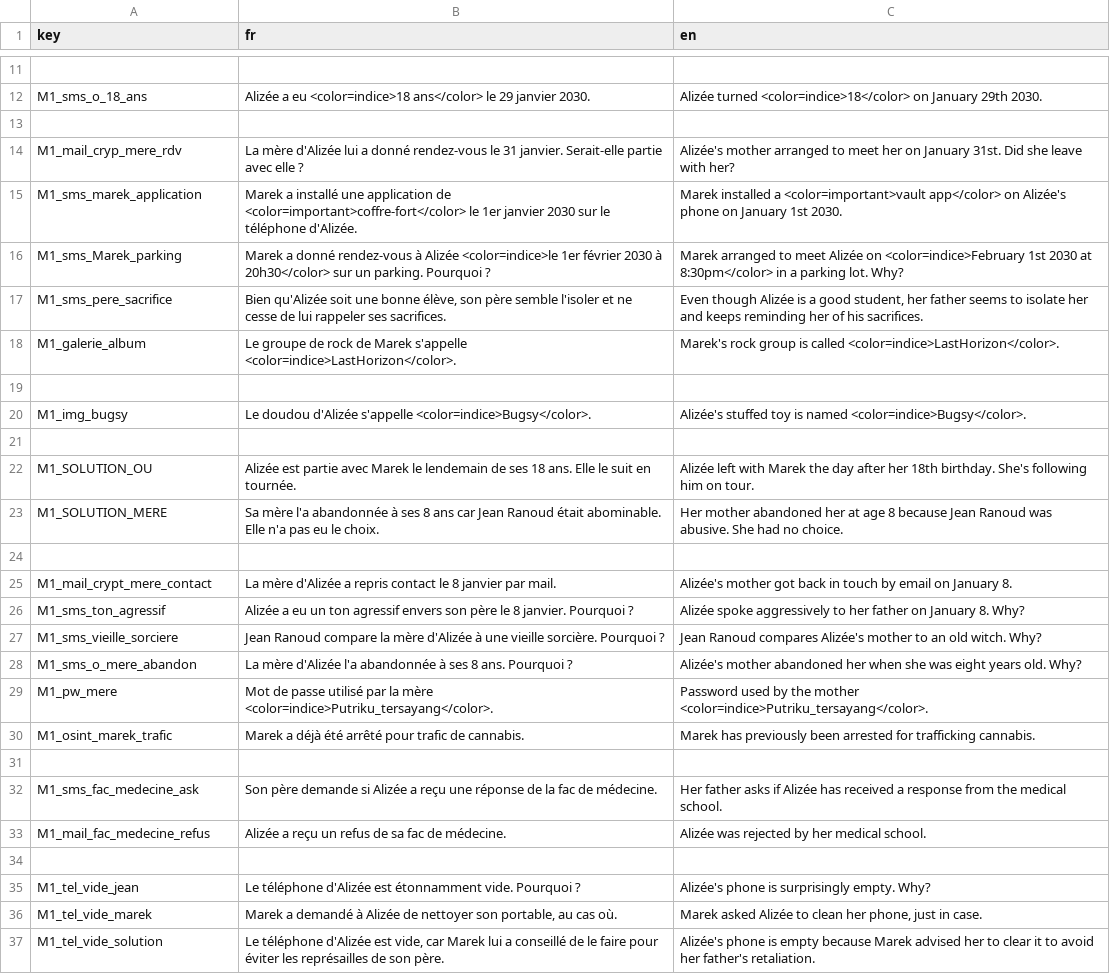
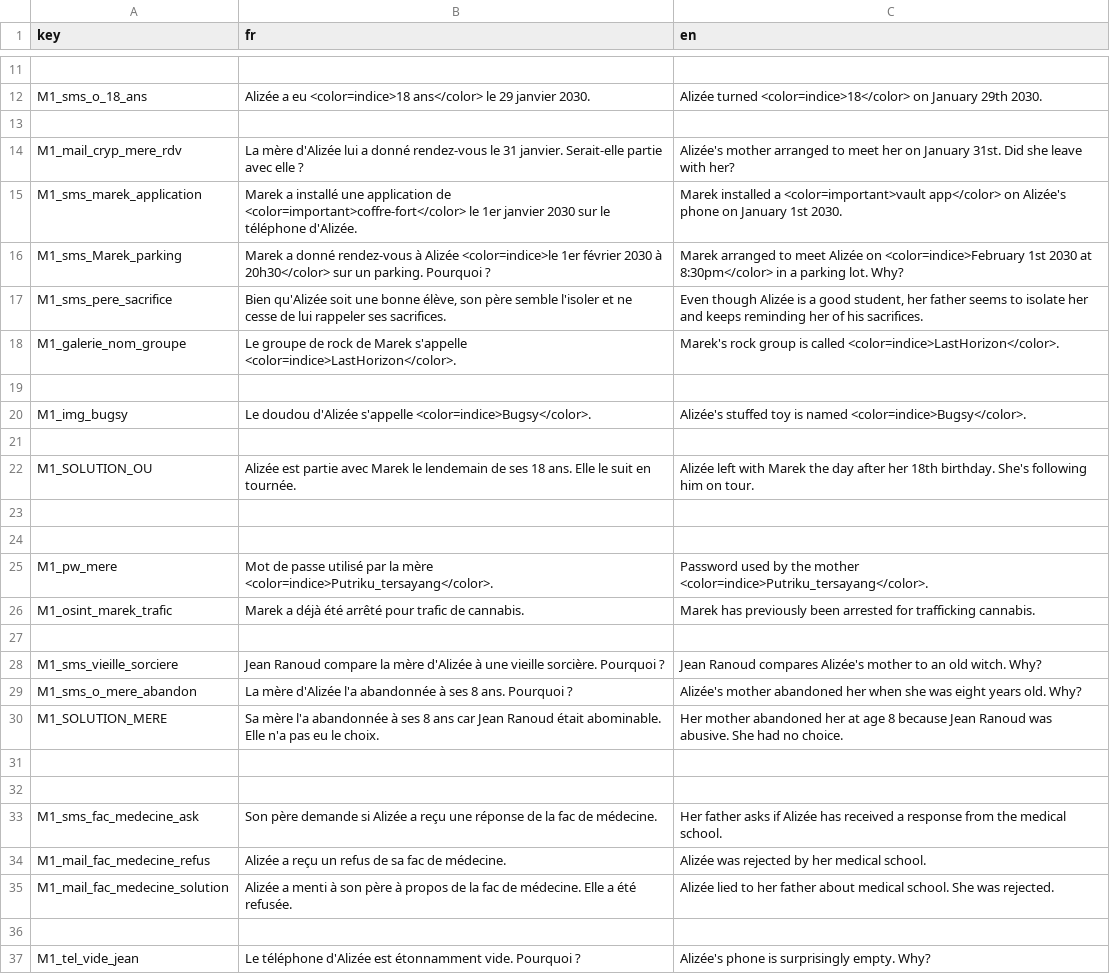
Before and after one commit to creerjeuvideoseul/whitehat_godot, a CSV file: translations/indices.csv, drawn as a sheet; only a part is shown, gaps mark what is left out; the shorter side is filled out with more unchanged rows; the diff covers the shown part only.

```diff
--- a/translations/indices.csv
+++ b/translations/indices.csv
@@ -17,3 +17,3 @@ M1_sms_Marek_parking,"Marek a donné rendez-vous à Alizée <color=indice>le 1er
 M1_sms_pere_sacrifice,"Bien qu'Alizée soit une bonne élève, son père semble l'isoler et ne cesse de lui rappeler ses sacrifices.","Even though Alizée is a good student, her father seems to isolate her and keeps reminding her of his sacrifices."
-M1_galerie_album,"Le groupe de rock de Marek s'appelle <color=indice>LastHorizon</color>.","Marek's rock group is called <color=indice>LastHorizon</color>."
+M1_galerie_nom_groupe,"Le groupe de rock de Marek s'appelle <color=indice>LastHorizon</color>.","Marek's rock group is called <color=indice>LastHorizon</color>."
 
@@ -22,8 +22,4 @@ M1_img_bugsy,Le doudou d'Alizée s'appelle <color=indice>Bugsy</color>.,Alizée'
 M1_SOLUTION_OU,Alizée est partie avec Marek le lendemain de ses 18 ans. Elle le suit en tournée.,Alizée left with Marek the day after her 18th birthday. She's following him on tour.
-M1_SOLUTION_MERE,Sa mère l'a abandonnée à ses 8 ans car Jean Ranoud était abominable. Elle n'a pas eu le choix.,Her mother abandoned her at age 8 because Jean Ranoud was abusive. She had no choice.
 
-M1_mail_crypt_mere_contact,La mère d'Alizée a repris contact le 8 janvier par mail.,Alizée's mother got back in touch by email on January 8.
-M1_sms_ton_agressif,Alizée a eu un ton agressif envers son père le 8 janvier. Pourquoi ?,Alizée spoke aggressively to her father on January 8. Why?
-M1_sms_vieille_sorciere,Jean Ranoud compare la mère d'Alizée à une vieille sorcière. Pourquoi ?,Jean Ranoud compares Alizée's mother to an old witch. Why?
-M1_sms_o_mere_abandon,La mère d'Alizée l'a abandonnée à ses 8 ans. Pourquoi ?,Alizée's mother abandoned her when she was eight years old. Why?
+
 M1_pw_mere,Mot de passe utilisé par la mère <color=indice>Putriku_tersayang</color>.,Password used by the mother <color=indice>Putriku_tersayang</color>.
@@ -31,4 +27,10 @@ M1_osint_marek_trafic,Marek a déjà été arrêté pour trafic de cannabis.,Mar
 
+M1_sms_vieille_sorciere,Jean Ranoud compare la mère d'Alizée à une vieille sorcière. Pourquoi ?,Jean Ranoud compares Alizée's mother to an old witch. Why?
+M1_sms_o_mere_abandon,La mère d'Alizée l'a abandonnée à ses 8 ans. Pourquoi ?,Alizée's mother abandoned her when she was eight years old. Why?
+M1_SOLUTION_MERE,Sa mère l'a abandonnée à ses 8 ans car Jean Ranoud était abominable. Elle n'a pas eu le choix.,Her mother abandoned her at age 8 because Jean Ranoud was abusive. She had no choice.
+
+
 M1_sms_fac_medecine_ask,Son père demande si Alizée a reçu une réponse de la fac de médecine.,Her father asks if Alizée has received a response from the medical school.
 M1_mail_fac_medecine_refus,Alizée a reçu un refus de sa fac de médecine.,Alizée was rejected by her medical school.
+M1_mail_fac_medecine_solution,Alizée a menti à son père à propos de la fac de médecine. Elle a été refusée.,Alizée lied to her father about medical school. She was rejected.
 
```
Also changed, not shown: 6 added rows, 2 moved rows and 3 edited cells elsewhere in this file, 26 other files.
